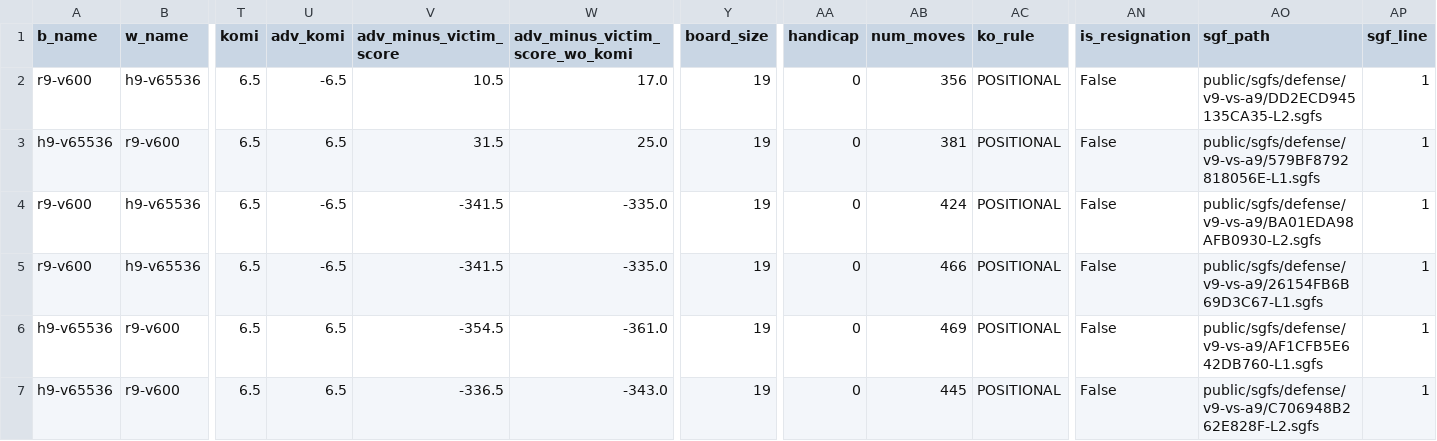
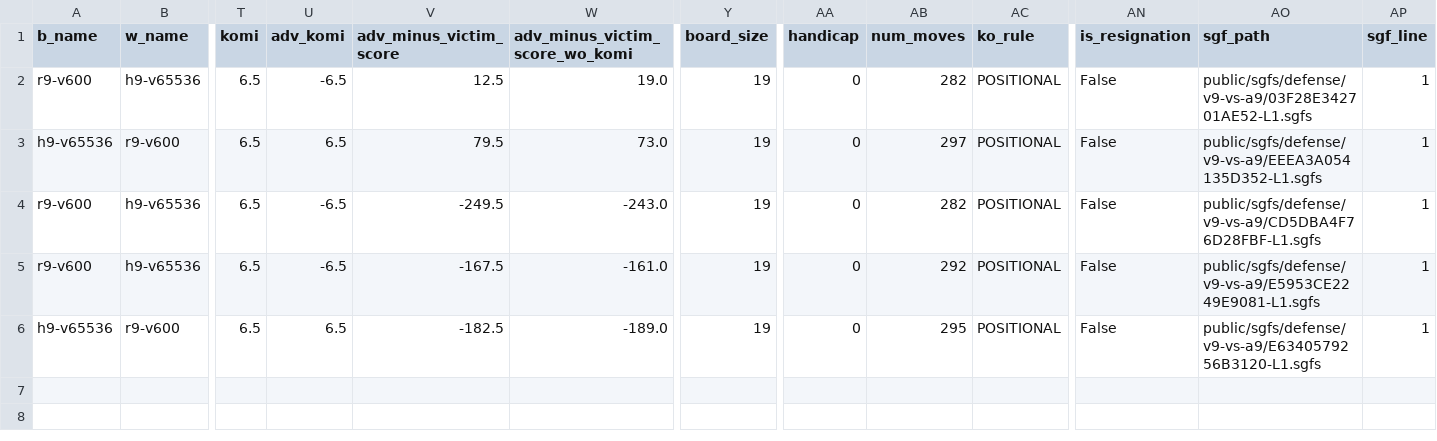
Before and after one commit to AlignmentResearch/KataGoVisualizer, a CSV file: sgf-viewer/public/sgfs/defense/v9-vs-a9/game_infos.csv, drawn as a sheet; only a part is shown, gaps mark what is left out; rows hold the shown columns only; the diff names each change by its address in the sheet, - before the commit and + after, or states it on an @@ line.

Commit message:
update a9 games

```diff
--- a/sgf-viewer/public/sgfs/defense/v9-vs-a9/game_infos.csv
+++ b/sgf-viewer/public/sgfs/defense/v9-vs-a9/game_infos.csv
-V2 (adv_minus_victim_score): 10.5
+V2 (adv_minus_victim_score): 12.5
-W2 (adv_minus_victim_score_wo_komi): 17.0
+W2 (adv_minus_victim_score_wo_komi): 19.0
-AB2 (num_moves): 356
+AB2 (num_moves): 282
-AO2 (sgf_path): public/sgfs/defense/v9-vs-a9/DD2ECD945135CA35-L2.sgfs
+AO2 (sgf_path): public/sgfs/defense/v9-vs-a9/03F28E342701AE52-L1.sgfs
-V3 (adv_minus_victim_score): 31.5
+V3 (adv_minus_victim_score): 79.5
-W3 (adv_minus_victim_score_wo_komi): 25.0
+W3 (adv_minus_victim_score_wo_komi): 73.0
-AB3 (num_moves): 381
+AB3 (num_moves): 297
-AO3 (sgf_path): public/sgfs/defense/v9-vs-a9/579BF8792818056E-L1.sgfs
+AO3 (sgf_path): public/sgfs/defense/v9-vs-a9/EEEA3A054135D352-L1.sgfs
-V4 (adv_minus_victim_score): -341.5
+V4 (adv_minus_victim_score): -249.5
-W4 (adv_minus_victim_score_wo_komi): -335.0
+W4 (adv_minus_victim_score_wo_komi): -243.0
-AB4 (num_moves): 424
+AB4 (num_moves): 282
-AO4 (sgf_path): public/sgfs/defense/v9-vs-a9/BA01EDA98AFB0930-L2.sgfs
+AO4 (sgf_path): public/sgfs/defense/v9-vs-a9/CD5DBA4F76D28FBF-L1.sgfs
-V5 (adv_minus_victim_score): -341.5
+V5 (adv_minus_victim_score): -167.5
-W5 (adv_minus_victim_score_wo_komi): -335.0
+W5 (adv_minus_victim_score_wo_komi): -161.0
-AB5 (num_moves): 466
+AB5 (num_moves): 292
-AO5 (sgf_path): public/sgfs/defense/v9-vs-a9/26154FB6B69D3C67-L1.sgfs
+AO5 (sgf_path): public/sgfs/defense/v9-vs-a9/E5953CE2249E9081-L1.sgfs
-V6 (adv_minus_victim_score): -354.5
+V6 (adv_minus_victim_score): -182.5
-W6 (adv_minus_victim_score_wo_komi): -361.0
+W6 (adv_minus_victim_score_wo_komi): -189.0
-AB6 (num_moves): 469
+AB6 (num_moves): 295
-AO6 (sgf_path): public/sgfs/defense/v9-vs-a9/AF1CFB5E642DB760-L1.sgfs
+AO6 (sgf_path): public/sgfs/defense/v9-vs-a9/E6340579256B3120-L1.sgfs
-row 7: h9-v65536 | r9-v600 | 6.5 | 6.5 | -336.5 | -343.0 | 19 | 0 | 445 | POSITIONAL | False | public/sgfs/defense/v9-vs-a9/C706948B262E828F-L2.sgfs | 1
```
Also changed, not shown: sgf-viewer/public/sgfs/defense/per-iteration-v9-vs-a9/game_infos.csv, 36 other files.
